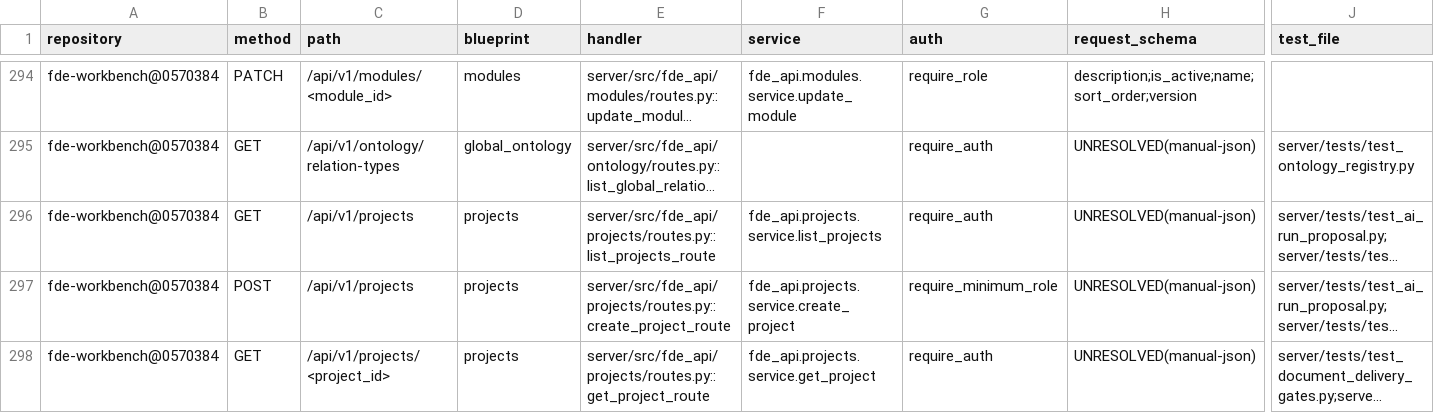
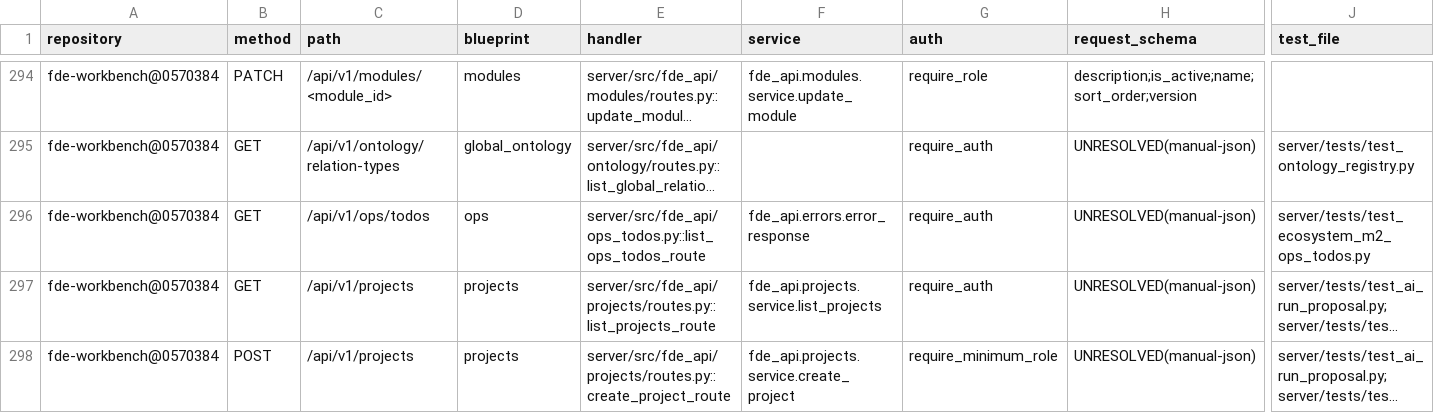
Before and after one commit to caishide/fde-workbench, a CSV file: docs/audit/v3-route-inventory.csv, drawn as a sheet; only a part is shown, gaps mark what is left out; the shorter side is filled out with more unchanged rows; long unchanged cells end in …; rows hold the shown columns only; the diff names each change by its address in the sheet, - before the commit and + after, or states it on an @@ line.

Commit message:
feat(ecosystem): M2 WP-2 运营待办只读聚合视图（批次二） (#579)
服务层只读 union + admin-only GET /api/v1/ops/todos（沿 expirations.py
B#13-D 先例：零 DDL、不建 SQL view、不写源行、零事件追加）。四域待办
投影 automation_approval / api_confirmation / dispatch_offer /
meeting_todo（回看窗 30 天）→ 六字段 domain/object_id/title/deadline_at/
state/queue；queue=V1.0 §4.3 域级归类，闭集权威取 agents.hq_cards.
HUMAN_APPROVAL_QUEUE，出闭集 boot fail-fast。人工管理面不进 AI 目录
（维持 98 条）；桌面零引用（WP-5 才挂呈现）。

- NEW server/tests/test_ecosystem_m2_ops_todos.py 17 条机械钉（A4 只读
  副作用钉/A6 真相层扫描/归类闭集/跨视图与 expirations 等集与超集）；
  变异 13 条全杀 fragment 级+字节级还原复绿（回看窗恒真缺陷由变异
  抓出并修复：造数改字面天数+口径字面钉）
- seeds/ai_hq_cards.json 落 OWNER 拍板记录 approval_record（2026-11-23
  交互式四项全推荐项：立项批准/卡职责定稿/出站零变更/V1.0 原件入库）
- 结构口径推进（设计内 +1 路由 +1 蓝图，零 DDL）= 571 路由/59 蓝图/
  172 表/101 迁移单头 f2a4b6c8d0e2 不变；inventory/route CSV/archify
  已刷新，防陈旧闸绿
- 定向 17 passed + 邻域 61 passed + mypy 274 零新增 + ruff 清

回执 docs/ecosystem-v1/m2/PROGRESS.md 批次二节。

```diff
--- a/docs/audit/v3-route-inventory.csv
+++ b/docs/audit/v3-route-inventory.csv
+row 296: fde-workbench@0570384 | GET | /api/v1/ops/todos | ops | server/src/fde_api/ops_todos.py::list_ops_todos_route | fde_api.errors.error_response | require_auth | UNRESOLVED(manual-json) | server/tests/test_ecosystem_m2_ops_todos.py
```
Also changed, not shown: 16 other files.
